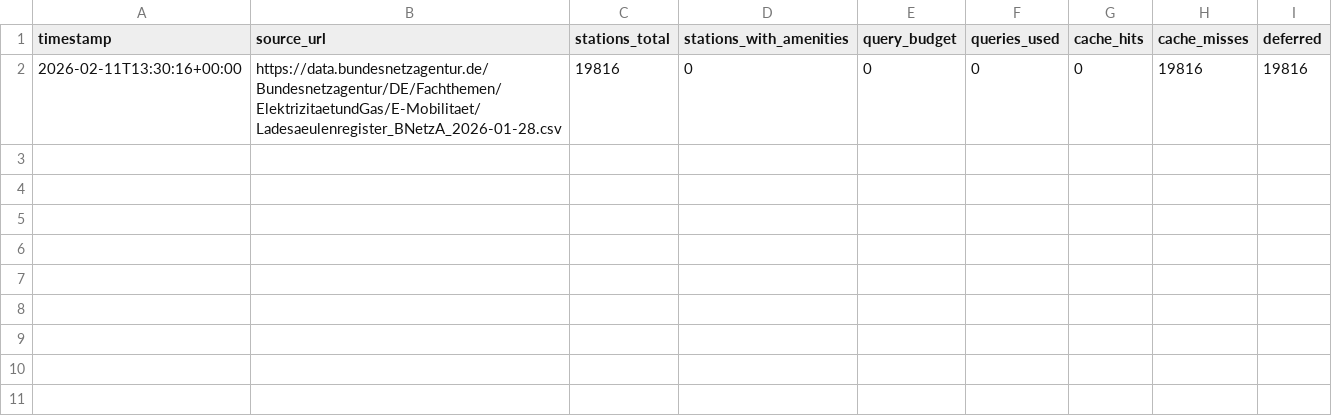
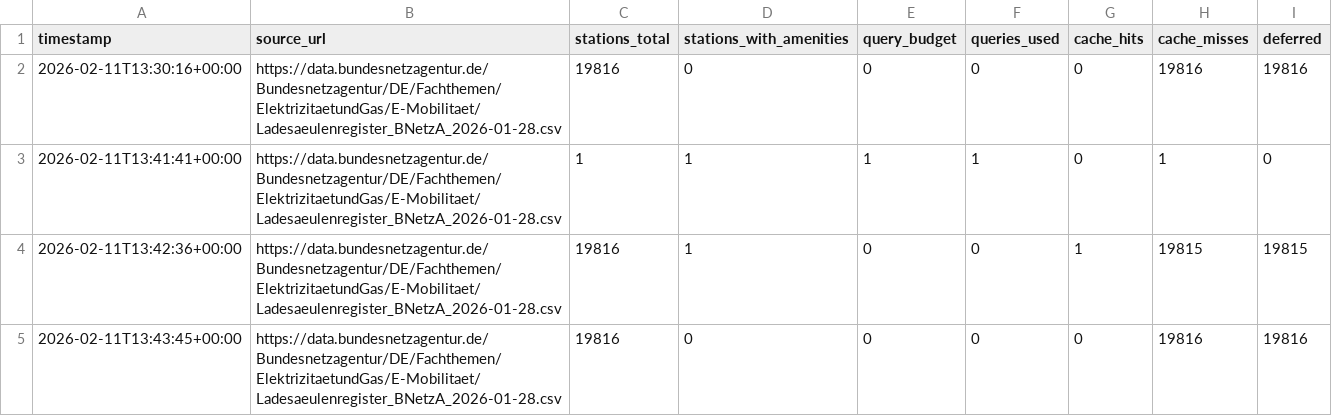
Before and after one commit to volzinnovation/woladen.de, a CSV file: data/run_history.csv, drawn as a sheet.

```diff
--- a/data/run_history.csv
+++ b/data/run_history.csv
@@ -2 +2,4 @@ timestamp,source_url,stations_total,stations_with_amenities,query_budget,queries
 2026-02-11T13:30:16+00:00,https://data.bundesnetzagentur.de/Bundesnetzagentur/DE/Fachthemen/ElektrizitaetundGas/E-Mobilitaet/Ladesaeulenregister_BNetzA_2026-01-28.csv,19816,0,0,0,0,19816,19816
+2026-02-11T13:41:41+00:00,https://data.bundesnetzagentur.de/Bundesnetzagentur/DE/Fachthemen/ElektrizitaetundGas/E-Mobilitaet/Ladesaeulenregister_BNetzA_2026-01-28.csv,1,1,1,1,0,1,0
+2026-02-11T13:42:36+00:00,https://data.bundesnetzagentur.de/Bundesnetzagentur/DE/Fachthemen/ElektrizitaetundGas/E-Mobilitaet/Ladesaeulenregister_BNetzA_2026-01-28.csv,19816,1,0,0,1,19815,19815
+2026-02-11T13:43:45+00:00,https://data.bundesnetzagentur.de/Bundesnetzagentur/DE/Fachthemen/ElektrizitaetundGas/E-Mobilitaet/Ladesaeulenregister_BNetzA_2026-01-28.csv,19816,0,0,0,0,19816,19816
```
Also changed, not shown: 7 other files.
